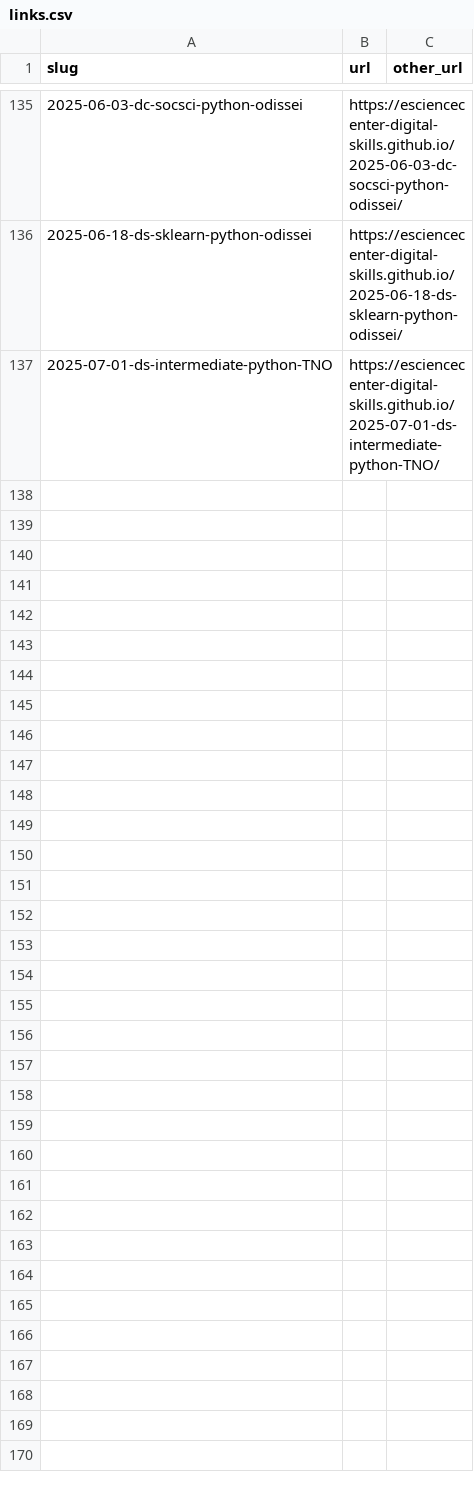
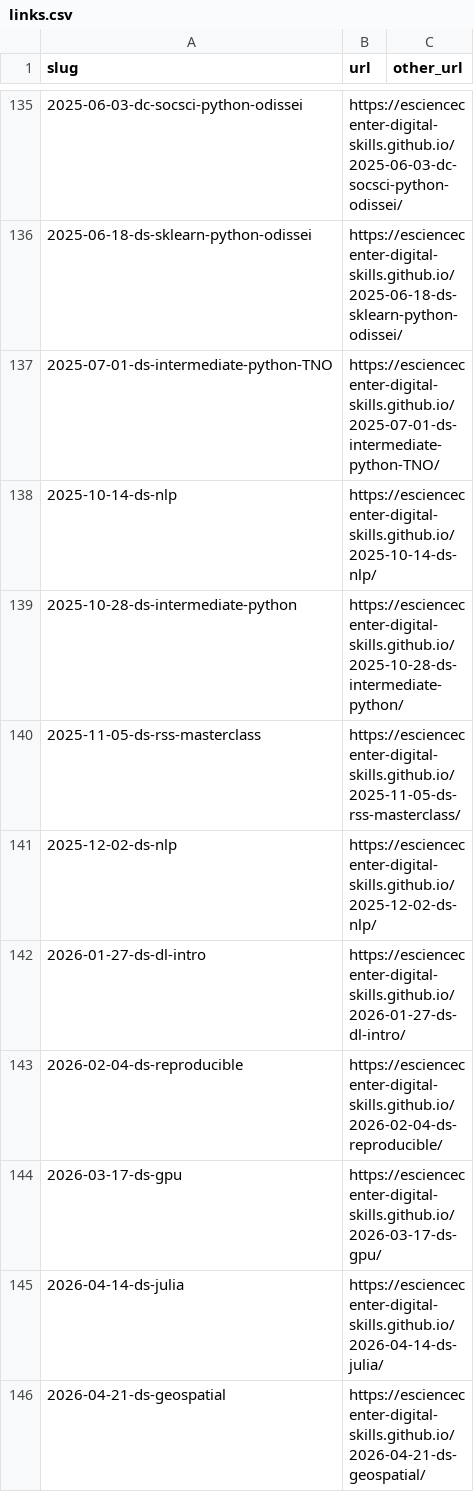
Before and after one commit to esciencecenter-digital-skills/esciencecenter-digital-skills.github.io, a CSV file: links.csv, drawn as a sheet; only a part is shown, gaps mark what is left out; the diff names each change by its address in the sheet, - before the commit and + after, or states it on an @@ line.

Commit message:
Update links.csv

```diff
--- a/links.csv
+++ b/links.csv
+row 138: 2025-10-14-ds-nlp | https://esciencecenter-digital-skills.github.io/2025-10-14-ds-nlp/
+row 139: 2025-10-28-ds-intermediate-python | https://esciencecenter-digital-skills.github.io/2025-10-28-ds-intermediate-python/
+row 140: 2025-11-05-ds-rss-masterclass | https://esciencecenter-digital-skills.github.io/2025-11-05-ds-rss-masterclass/
+row 141: 2025-12-02-ds-nlp | https://esciencecenter-digital-skills.github.io/2025-12-02-ds-nlp/
+row 142: 2026-01-27-ds-dl-intro | https://esciencecenter-digital-skills.github.io/2026-01-27-ds-dl-intro/
+row 143: 2026-02-04-ds-reproducible | https://esciencecenter-digital-skills.github.io/2026-02-04-ds-reproducible/
+row 144: 2026-03-17-ds-gpu | https://esciencecenter-digital-skills.github.io/2026-03-17-ds-gpu/
+row 145: 2026-04-14-ds-julia | https://esciencecenter-digital-skills.github.io/2026-04-14-ds-julia/
+row 146: 2026-04-21-ds-geospatial | https://esciencecenter-digital-skills.github.io/2026-04-21-ds-geospatial/
```
